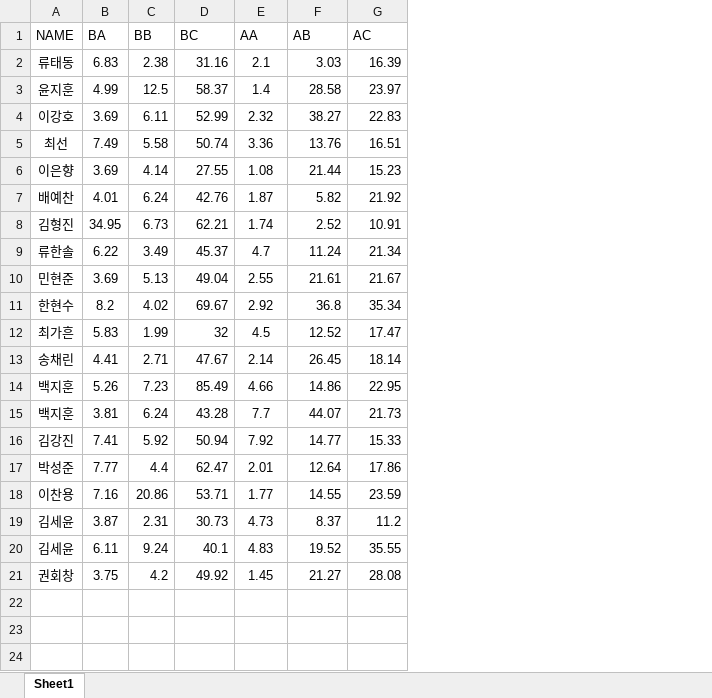
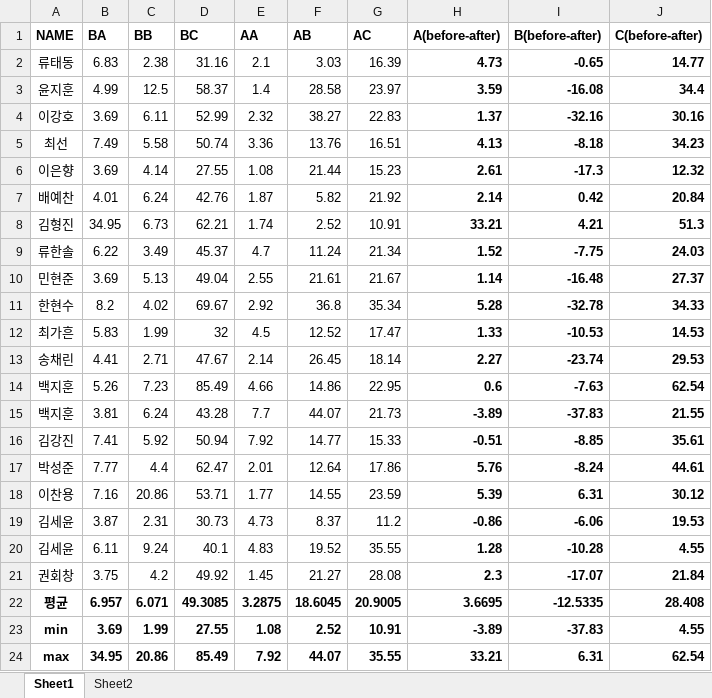
Before and after one commit to DopeorNope-Lee/HF-E-02-Team5, an Excel workbook: 실험시간 정리.xlsx, sheet Sheet1, drawn as a sheet; values as stored, in another font and other column widths than the file's, no borders; conditional formats not drawn; the diff names each change by its address in the sheet, - before the commit and + after, or states it on an @@ line.

```diff
--- a/실험시간 정리.xlsx (sheet Sheet1)
+++ b/실험시간 정리.xlsx (sheet Sheet1)
+sheet tab: Sheet2
+column H (A(before-after)), rows 2-21: 4.73 | 3.59 | 1.37 | 4.13 | 2.61 | 2.14 | 33.21 | 1.52 | 1.14 | 5.28 | 1.33 | 2.27 | 0.6 | -3.89 | -0.51 | 5.76 | 5.39 | -0.86 | 1.28 | 2.3
+column I (B(before-after)), rows 2-21: -0.65 | -16.08 | -32.16 | -8.18 | -17.3 | 0.42 | 4.21 | -7.75 | -16.48 | -32.78 | -10.53 | -23.74 | -7.63 | -37.83 | -8.85 | -8.24 | 6.31 | -6.06 | -10.28 | -17.07
+column J (C(before-after)), rows 2-21: 14.77 | 34.4 | 30.16 | 34.23 | 12.32 | 20.84 | 51.3 | 24.03 | 27.37 | 34.33 | 14.53 | 29.53 | 62.54 | 21.55 | 35.61 | 44.61 | 30.12 | 19.53 | 4.55 | 21.84
-A1:G1 bold: off
+A1:G1 bold: on
+row 22: 평균 | 6.957 | 6.071 | 49.3085 | 3.2875 | 18.6045 | 20.9005 | 3.6695 | -12.5335 | 28.408
+row 23: min | 3.69 | 1.99 | 27.55 | 1.08 | 2.52 | 10.91 | -3.89 | -37.83 | 4.55
+row 24: max | 34.95 | 20.86 | 85.49 | 7.92 | 44.07 | 35.55 | 33.21 | 6.31 | 62.54
```
Also changed, not shown: charts or pictures, 2 other files.
